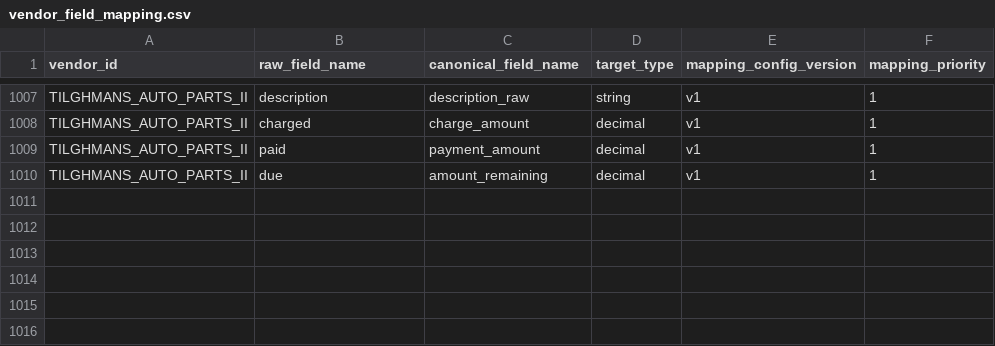
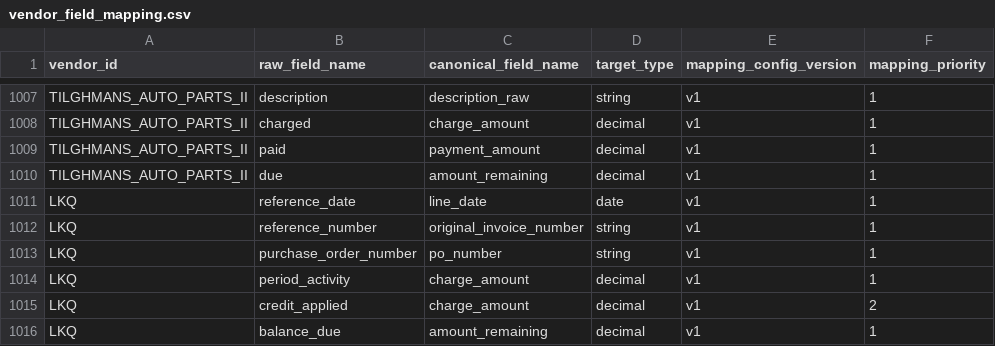
Before and after one commit to ayush-dg/vive-reconciliation-project, a CSV file: dbt/vive_recon/seeds/vendor_field_mapping.csv, drawn as a sheet; only a part is shown, gaps mark what is left out; the diff names each change by its address in the sheet, - before the commit and + after, or states it on an @@ line.

```diff
--- a/dbt/vive_recon/seeds/vendor_field_mapping.csv
+++ b/dbt/vive_recon/seeds/vendor_field_mapping.csv
+row 1011: LKQ | reference_date | line_date | date | v1 | 1
+row 1012: LKQ | reference_number | original_invoice_number | string | v1 | 1
+row 1013: LKQ | purchase_order_number | po_number | string | v1 | 1
+row 1014: LKQ | period_activity | charge_amount | decimal | v1 | 1
+row 1015: LKQ | credit_applied | charge_amount | decimal | v1 | 2
+row 1016: LKQ | balance_due | amount_remaining | decimal | v1 | 1
```
Also changed, not shown: 3 other files.
